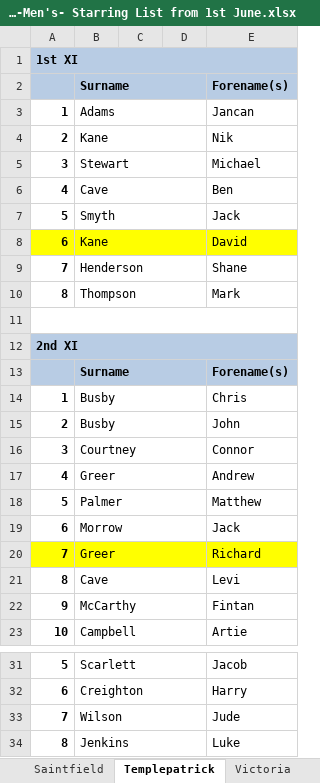
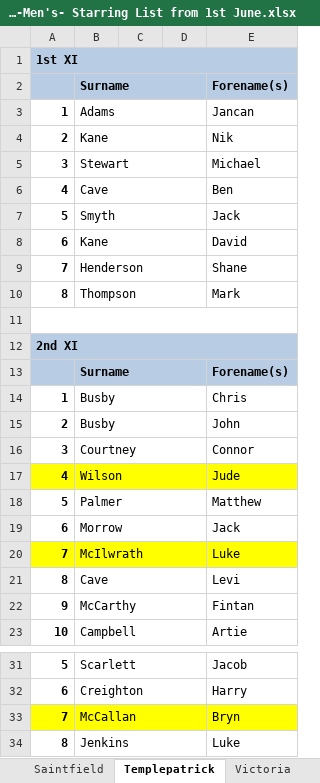
Before and after one commit to wyliemckinty/NCU-Cricket-Stats, an Excel workbook: 3. NCU Complete -Men's- Starring List from 1st June.xlsx, sheet Templepatrick, drawn as a sheet; only a part is shown, gaps mark what is left out; values as stored, in another font and other column widths than the file's, no borders; the diff names each change by its address in the sheet, - before the commit and + after, or states it on an @@ line.

```diff
--- a/3. NCU Complete -Men's- Starring List from 1st June.xlsx (sheet Templepatrick)
+++ b/3. NCU Complete -Men's- Starring List from 1st June.xlsx (sheet Templepatrick)
-A8:E8 fill: #FFFF00
+A8:E8 fill: none
-A17:E17 fill: none
+A17:E17 fill: #FFFF00
-B17: Greer
+B17: Wilson
-E17: Andrew
+E17: Jude
-B20: Greer
+B20: McIlwrath
-E20: Richard
+E20: Luke
-A33:E33 fill: none
+A33:E33 fill: #FFFF00
-B33: Wilson
+B33: McCallan
-E33: Jude
+E33: Bryn
```
Also changed, not shown: sheet Cregagh, sheet Derriaghy, 1. NCU_Registered_Players.xlsx.
